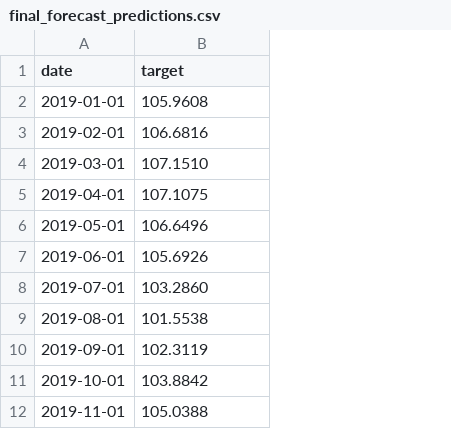
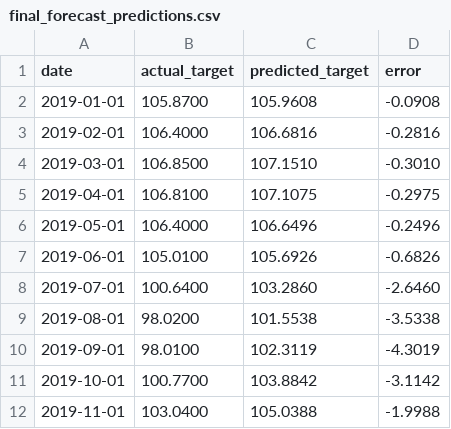
Before and after one commit to KylianLeplant/FinalLab, a CSV file: final_forecast_predictions.csv, drawn as a sheet; only a part is shown; addresses are those after the commit; the diff names each change by its address in the sheet, - before the commit and + after, or states it on an @@ line.

```diff
--- a/final_forecast_predictions.csv
+++ b/final_forecast_predictions.csv
+column B (actual_target), rows 2-12: 105.8700 | 106.4000 | 106.8500 | 106.8100 | 106.4000 | 105.0100 | 100.6400 | 98.0200 | 98.0100 | 100.7700 | 103.0400
+column D (error), rows 2-12: -0.0908 | -0.2816 | -0.3010 | -0.2975 | -0.2496 | -0.6826 | -2.6460 | -3.5338 | -4.3019 | -3.1142 | -1.9988
-C1: target
+C1: predicted_target
```
Also changed, not shown: 1 other file.
